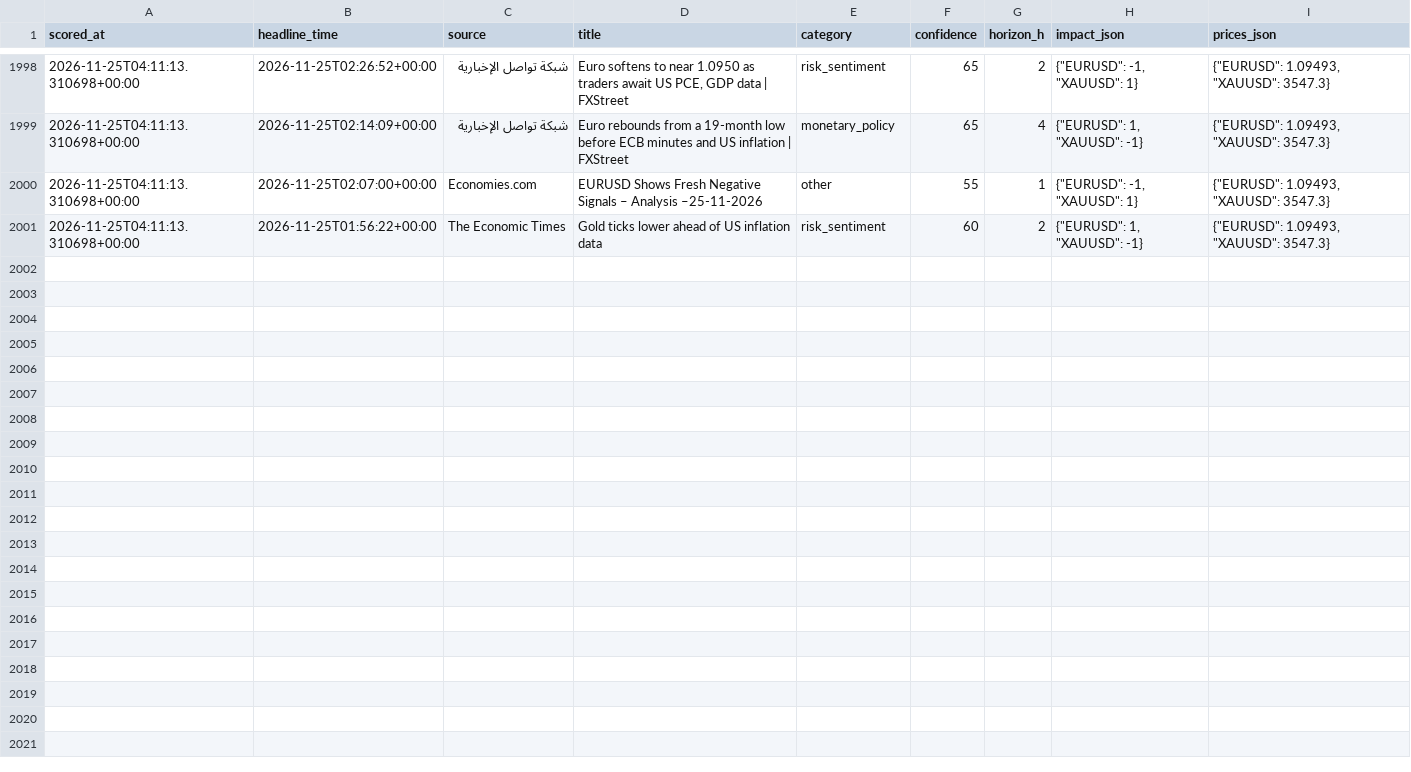
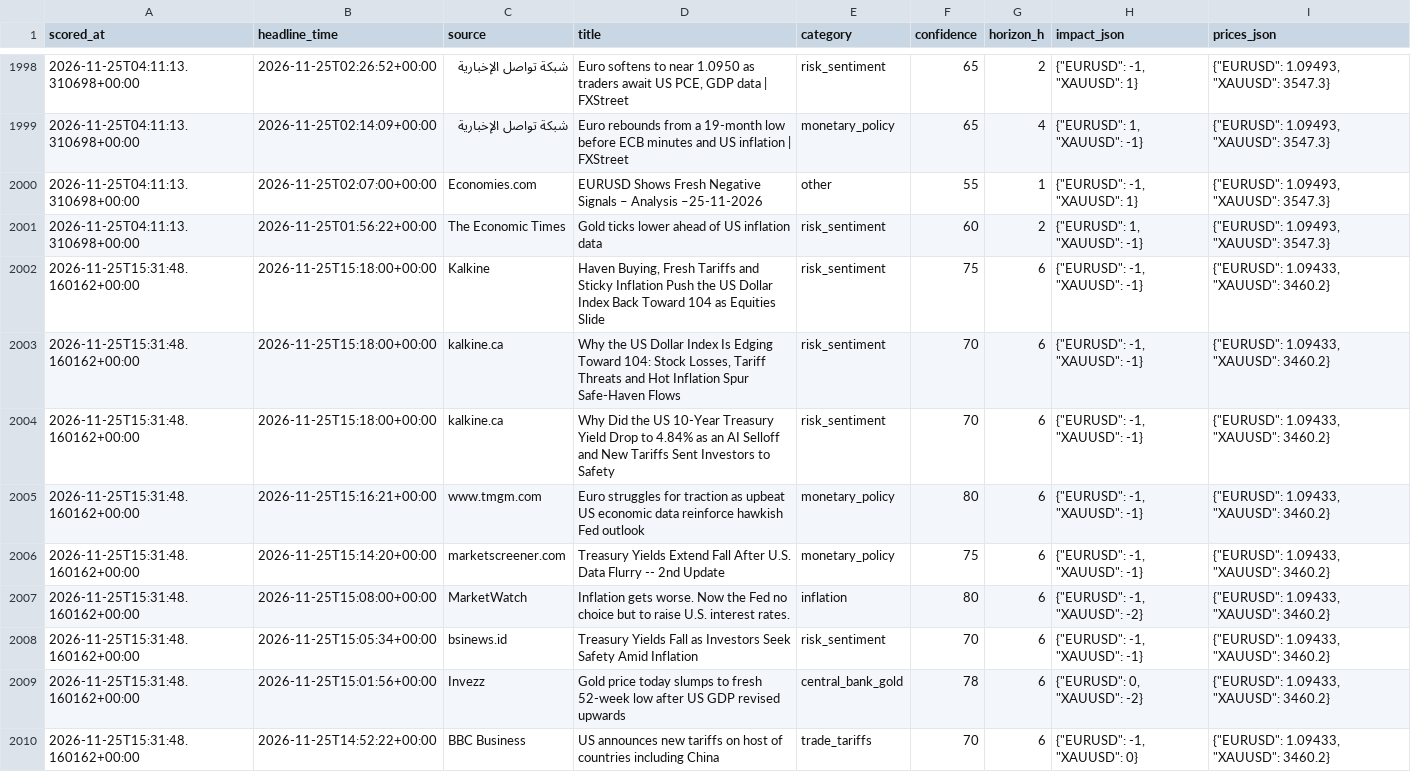
Before and after one commit to sobhansbp/Trade-, a CSV file: journal/news_scores.csv, drawn as a sheet; only a part is shown, gaps mark what is left out; the diff covers the shown part only; the diff names each change by its address in the sheet, - before the commit and + after, or states it on an @@ line.

```diff
--- a/journal/news_scores.csv
+++ b/journal/news_scores.csv
+row 2002: 2026-11-25T15:31:48.160162+00:00 | 2026-11-25T15:18:00+00:00 | Kalkine | Haven Buying, Fresh Tariffs and Sticky Inflation Push the US Dollar Index Back Toward 104 as Equities Slide | risk_sentiment | 75 | 6 | {"EURUSD": -1, "XAUUSD": -1} | {"EURUSD": 1.09433, "XAUUSD": 3460.2}
+row 2003: 2026-11-25T15:31:48.160162+00:00 | 2026-11-25T15:18:00+00:00 | kalkine.ca | Why the US Dollar Index Is Edging Toward 104: Stock Losses, Tariff Threats and Hot Inflation Spur Safe-Haven Flows | risk_sentiment | 70 | 6 | {"EURUSD": -1, "XAUUSD": -1} | {"EURUSD": 1.09433, "XAUUSD": 3460.2}
+row 2004: 2026-11-25T15:31:48.160162+00:00 | 2026-11-25T15:18:00+00:00 | kalkine.ca | Why Did the US 10-Year Treasury Yield Drop to 4.84% as an AI Selloff and New Tariffs Sent Investors to Safety | risk_sentiment | 70 | 6 | {"EURUSD": -1, "XAUUSD": -1} | {"EURUSD": 1.09433, "XAUUSD": 3460.2}
+row 2005: 2026-11-25T15:31:48.160162+00:00 | 2026-11-25T15:16:21+00:00 | www.tmgm.com | Euro struggles for traction as upbeat US economic data reinforce hawkish Fed outlook | monetary_policy | 80 | 6 | {"EURUSD": -1, "XAUUSD": -1} | {"EURUSD": 1.09433, "XAUUSD": 3460.2}
+row 2006: 2026-11-25T15:31:48.160162+00:00 | 2026-11-25T15:14:20+00:00 | marketscreener.com | Treasury Yields Extend Fall After U.S. Data Flurry -- 2nd Update | monetary_policy | 75 | 6 | {"EURUSD": -1, "XAUUSD": -1} | {"EURUSD": 1.09433, "XAUUSD": 3460.2}
+row 2007: 2026-11-25T15:31:48.160162+00:00 | 2026-11-25T15:08:00+00:00 | MarketWatch | Inflation gets worse. Now the Fed no choice but to raise U.S. interest rates. | inflation | 80 | 6 | {"EURUSD": -1, "XAUUSD": -2} | {"EURUSD": 1.09433, "XAUUSD": 3460.2}
+row 2008: 2026-11-25T15:31:48.160162+00:00 | 2026-11-25T15:05:34+00:00 | bsinews.id | Treasury Yields Fall as Investors Seek Safety Amid Inflation | risk_sentiment | 70 | 6 | {"EURUSD": -1, "XAUUSD": -1} | {"EURUSD": 1.09433, "XAUUSD": 3460.2}
+row 2009: 2026-11-25T15:31:48.160162+00:00 | 2026-11-25T15:01:56+00:00 | Invezz | Gold price today slumps to fresh 52-week low after US GDP revised upwards | central_bank_gold | 78 | 6 | {"EURUSD": 0, "XAUUSD": -2} | {"EURUSD": 1.09433, "XAUUSD": 3460.2}
+row 2010: 2026-11-25T15:31:48.160162+00:00 | 2026-11-25T14:52:22+00:00 | BBC Business | US announces new tariffs on host of countries including China | trade_tariffs | 70 | 6 | {"EURUSD": -1, "XAUUSD": 0} | {"EURUSD": 1.09433, "XAUUSD": 3460.2}
```
Also changed, not shown: 9 added rows elsewhere in this file, journal/forward_tests.csv, journal/paper_equity.csv, 4 other files.
